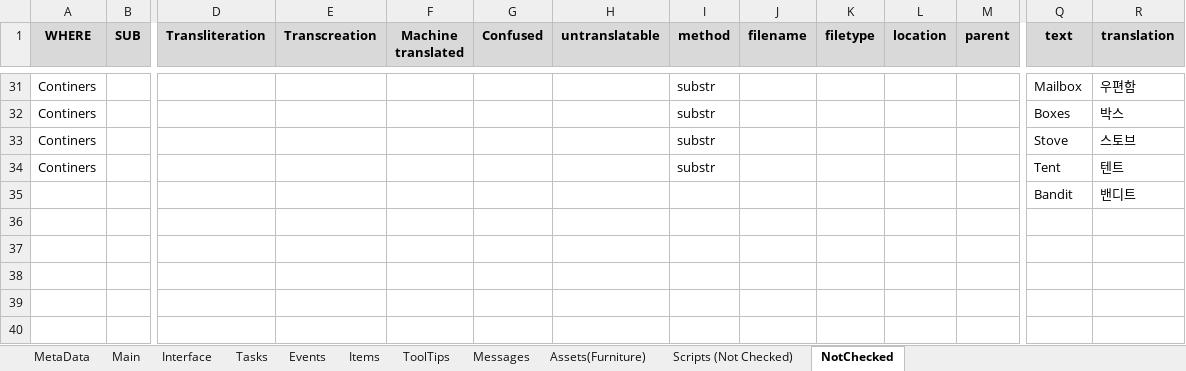
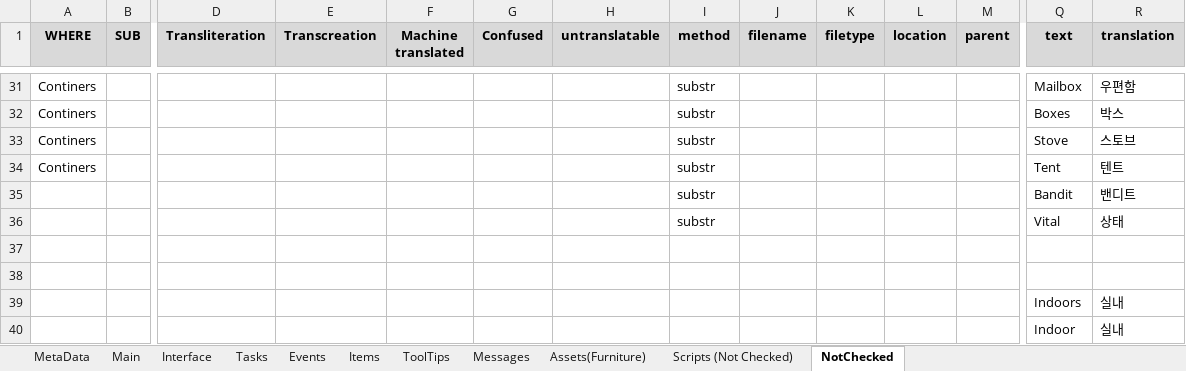
Before and after one commit to MuteJack/Trans-To-Vostok, an Excel workbook: Korean/Translation.xlsx, sheet NotChecked, drawn as a sheet; only a part is shown, gaps mark what is left out; values as stored, in another font and other column widths than the file's, no borders; conditional formats not drawn; rows hold the shown columns only; the diff names each change by its address in the sheet, - before the commit and + after, or states it on an @@ line.

Commit message:
Updating Translation.xlsx

```diff
--- a/Korean/Translation.xlsx (sheet NotChecked)
+++ b/Korean/Translation.xlsx (sheet NotChecked)
-I35 (method): (empty)
+I35 (method): substr
+row 36:  |  |  |  |  |  |  | substr |  |  |  |  | Vital | 상태
+row 37: (empty)
+row 38: (empty)
+row 39:  |  |  |  |  |  |  |  |  |  |  |  | Indoors | 실내
+row 40:  |  |  |  |  |  |  |  |  |  |  |  | Indoor | 실내
```
